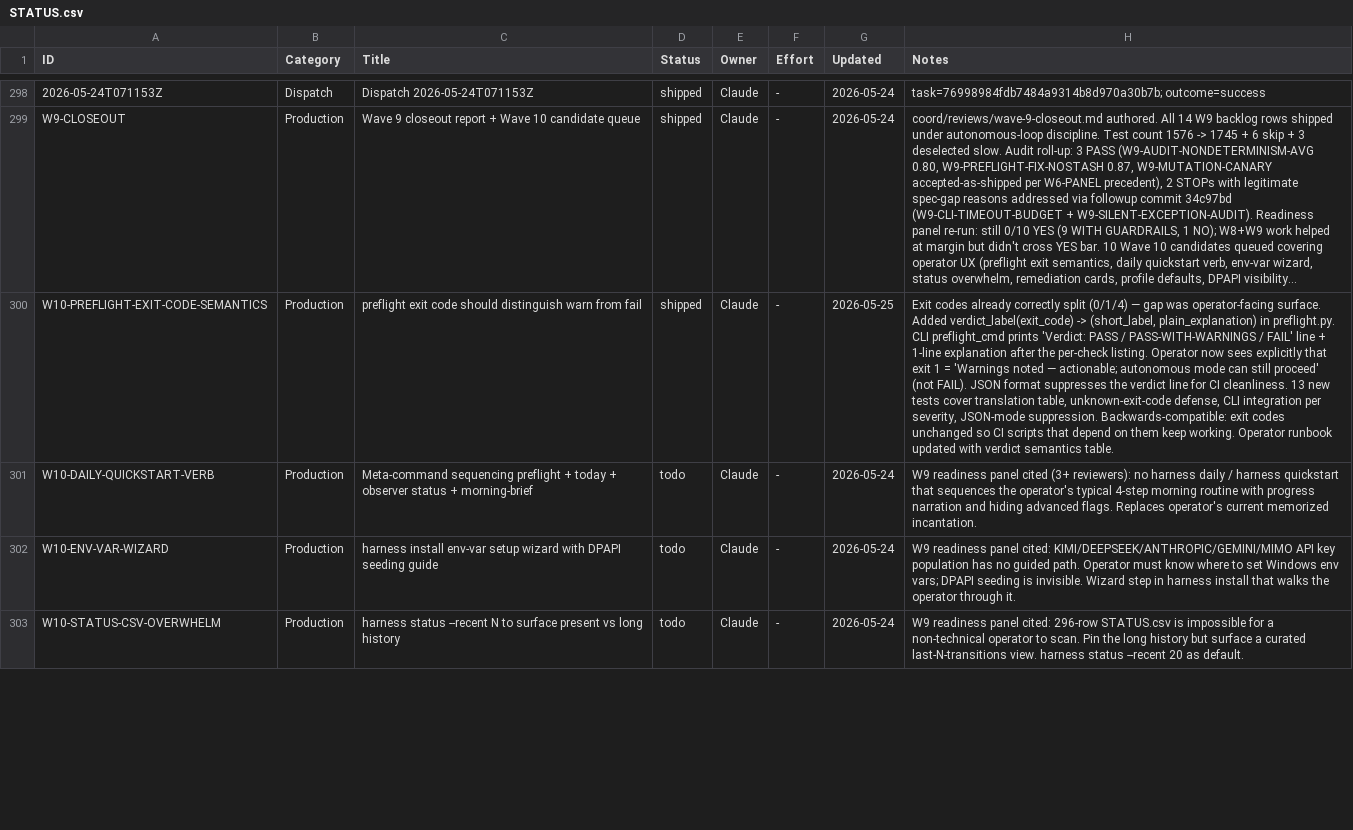
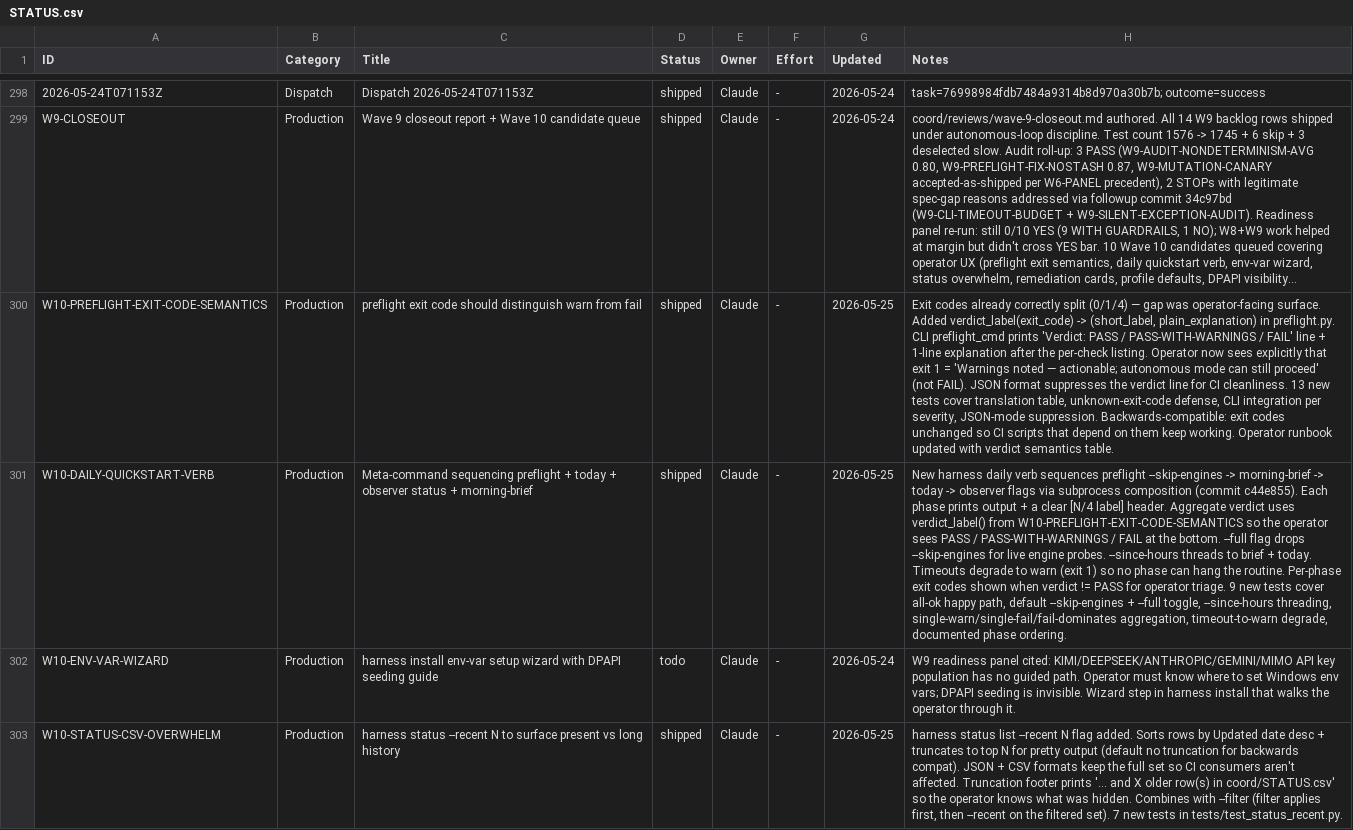
Before and after one commit to xaxiuegg/xaxiu-harness, a CSV file: coord/STATUS.csv, drawn as a sheet; only a part is shown, gaps mark what is left out; long unchanged cells end in …; the diff covers the shown part only; the diff names each change by its address in the sheet, - before the commit and + after, or states it on an @@ line.

```diff
--- a/coord/STATUS.csv
+++ b/coord/STATUS.csv
-D301 (Status): todo
+D301 (Status): shipped
-G301 (Updated): 2026-05-24
+G301 (Updated): 2026-05-25
-H301 (Notes): W9 readiness panel cited (3+ reviewers): no harness daily / harness quickstart that sequences the operator's typical 4-step morning routine with progress narration and hiding advanced flags. Replaces operator's current memorized incantation.
+H301 (Notes): New harness daily verb sequences preflight --skip-engines -> morning-brief -> today -> observer flags via subprocess composition (commit c44e855). Each phase prints output + a clear [N/4 label] header. Aggregate verdict uses verdict_label() from W10-PREFLIGHT-EXIT-CODE-SEMANTICS so the operator sees PASS / PASS-WITH-WARNINGS / FAIL at the bottom. --full flag drops --skip-engines for live engine probes. --since-hours threads to brief + today. Timeouts degrade to warn (exit 1) so no phase can hang the routine. Per-phase exit codes shown when verdict != PASS for operator triage. 9 new tests cover all-ok happy path, default --skip-engines + --full toggle, --since-hours threading, single-warn/single-fail/fail-dominates aggregation, timeout-to-warn degrade, documented phase ordering.
-D303 (Status): todo
+D303 (Status): shipped
-G303 (Updated): 2026-05-24
+G303 (Updated): 2026-05-25
-H303 (Notes): W9 readiness panel cited: 296-row STATUS.csv is impossible for a non-technical operator to scan. Pin the long history but surface a curated last-N-transitions view. harness status --recent 20 as default.
+H303 (Notes): harness status list --recent N flag added. Sorts rows by Updated date desc + truncates to top N for pretty output (default no truncation for backwards compat). JSON + CSV formats keep the full set so CI consumers aren't affected. Truncation footer prints '... and X older row(s) in coord/STATUS.csv' so the operator knows what was hidden. Combines with --filter (filter applies first, then --recent on the filtered set). 7 new tests in tests/test_status_recent.py.
```
Also changed, not shown: 6 edited cells elsewhere in this file, 46 other files.
